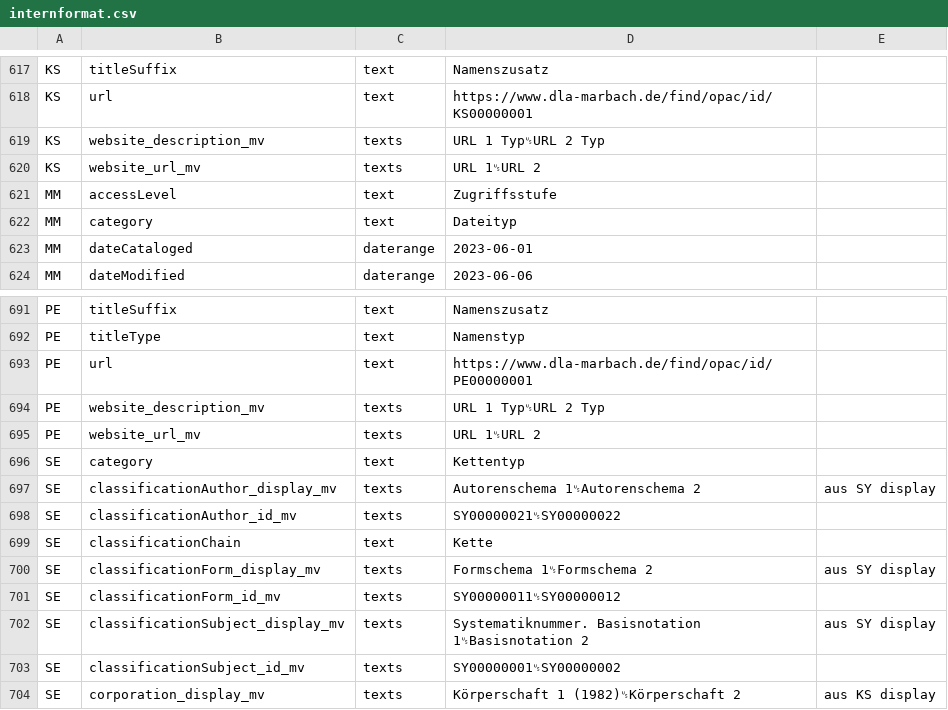
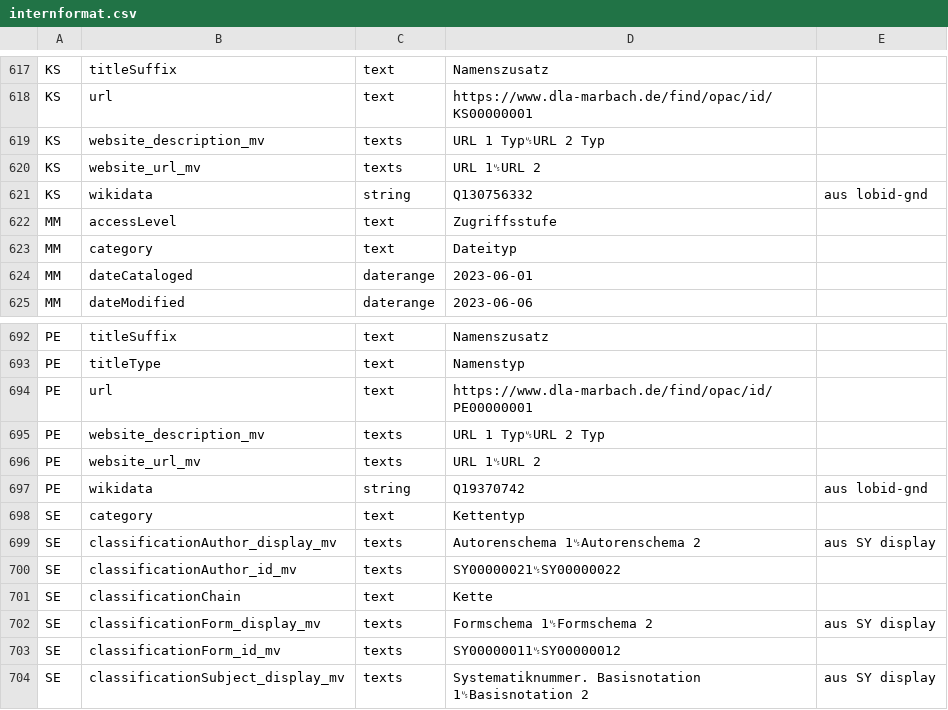
Before and after one commit to dla-marbach/dla-opac-transform, a CSV file: docs/internformat.csv, drawn as a sheet; only a part is shown, gaps mark what is left out; the shorter side is filled out with more unchanged rows.

```diff
--- a/docs/internformat.csv
+++ b/docs/internformat.csv
@@ -620,2 +620,3 @@ KS,website_description_mv,texts,URL 1 Typ␟URL 2 Typ,
 KS,website_url_mv,texts,URL 1␟URL 2,
+KS,wikidata,string,Q130756332,aus lobid-gnd
 MM,accessLevel,text,Zugriffsstufe,
@@ -695,2 +696,3 @@ PE,website_description_mv,texts,URL 1 Typ␟URL 2 Typ,
 PE,website_url_mv,texts,URL 1␟URL 2,
+PE,wikidata,string,Q19370742,aus lobid-gnd
 SE,category,text,Kettentyp,
```
Also changed, not shown: example/output/ks.csv, example/output/pe.csv, 11 other files.
